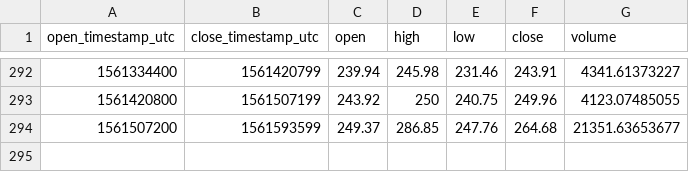
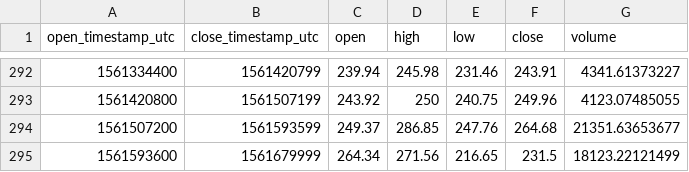
Before and after one commit to cryptobigbro/coinbasepro-ETH-GBP, a CSV file: coinbasepro-ETH-GBP-1d.csv, drawn as a sheet; only a part is shown, gaps mark what is left out.

```diff
--- a/coinbasepro-ETH-GBP-1d.csv
+++ b/coinbasepro-ETH-GBP-1d.csv
@@ -294 +294,2 @@ open_timestamp_utc,close_timestamp_utc,open,high,low,close,volume
 1561507200,1561593599,249.37,286.85,247.76,264.68,21351.63653677
+1561593600,1561679999,264.34,271.56,216.65,231.5,18123.22121499
```
Also changed, not shown: coinbasepro-ETH-GBP-1h.csv, 1 other file.
